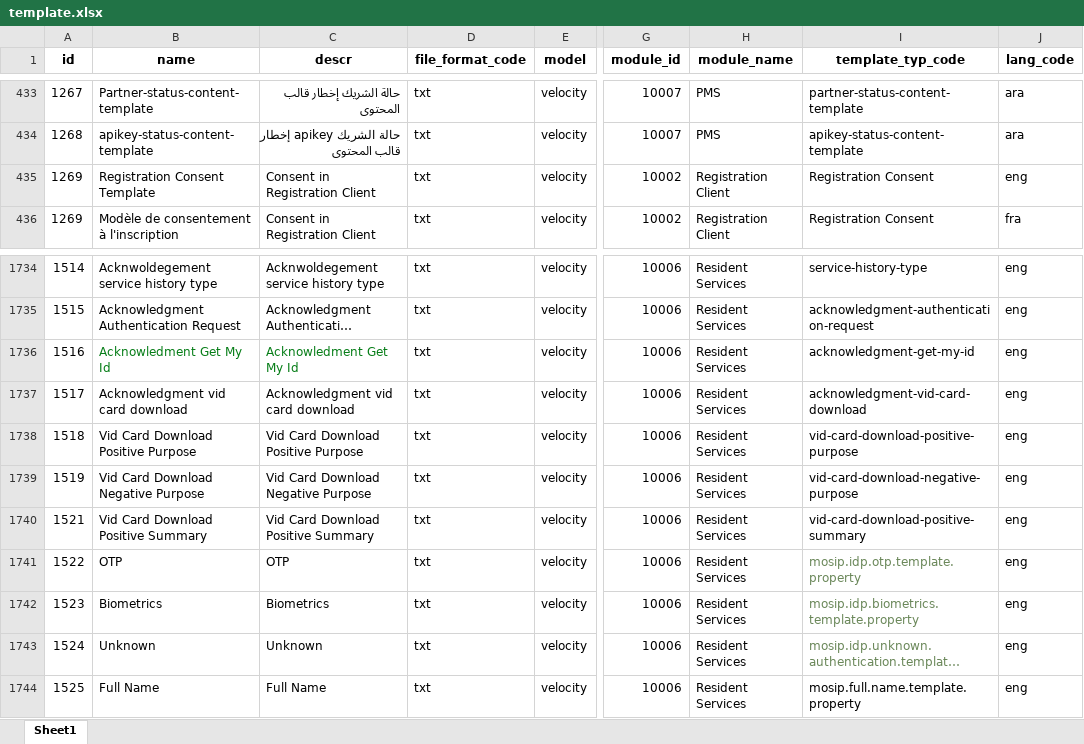
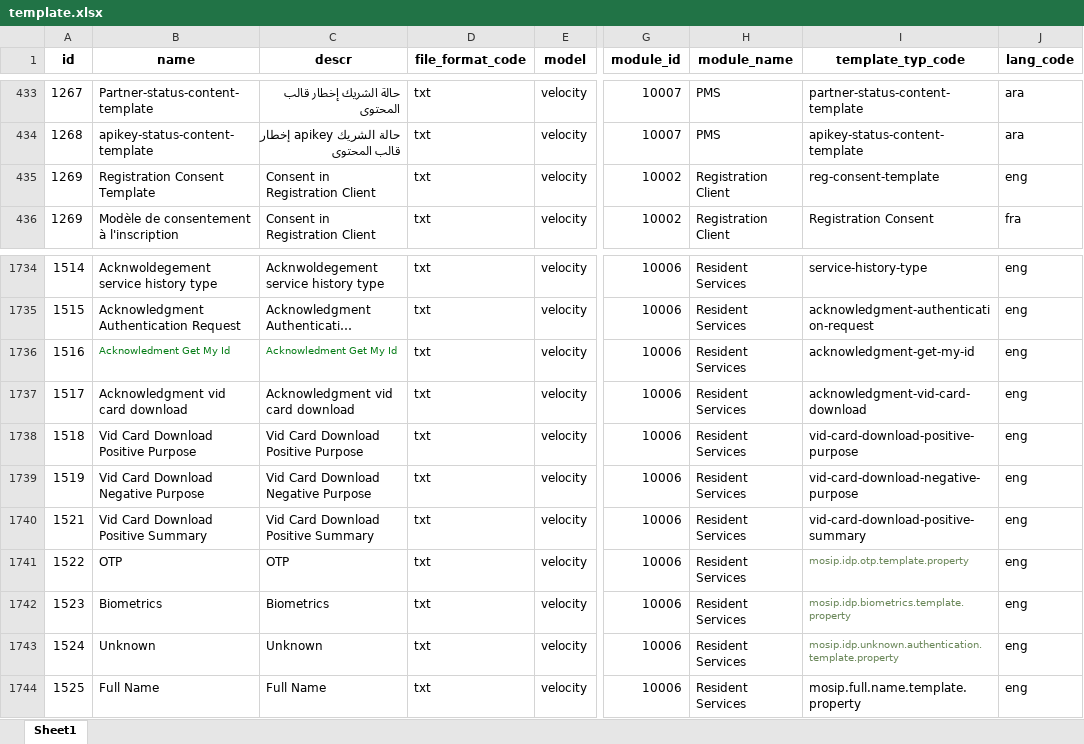
Before and after one commit to zpass-tech-team/mosip-data, an Excel workbook: mosip_master/xlsx/template.xlsx, sheet Sheet1, drawn as a sheet; only a part is shown, gaps mark what is left out; long unchanged cells end in …; values as stored, in another font and other column widths than the file's, no borders; charts and pictures not drawn; the diff names each change by its address in the sheet, - before the commit and + after, or states it on an @@ line.

Commit message:
MOSIP-28216

```diff
--- a/mosip_master/xlsx/template.xlsx (sheet Sheet1)
+++ b/mosip_master/xlsx/template.xlsx (sheet Sheet1)
-I435 (template_typ_code): Registration Consent
+I435 (template_typ_code): reg-consent-template
@@ B1736:C1736 text size: smaller @@
@@ I1741:I1743 text size: smaller @@
```
Also changed, not shown: charts or pictures, mosip_master/xlsx/template_type.xlsx, 16 other files.
